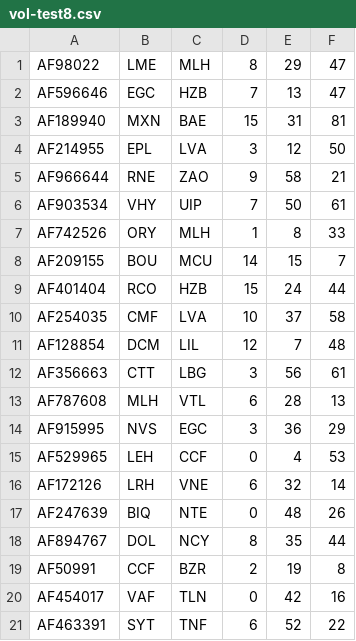
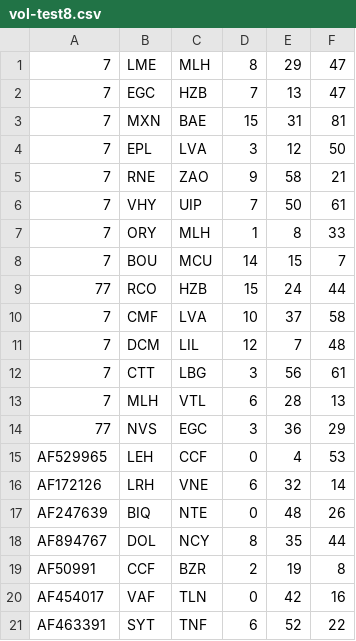
Before and after one commit to Jereeeemy/Safly, a CSV file: data/vol-test8.csv, drawn as a sheet; only a part is shown.

```diff
--- a/data/vol-test8.csv
+++ b/data/vol-test8.csv
@@ -1,15 +1,15 @@
-AF98022;LME;MLH;8;29;47
-AF596646;EGC;HZB;7;13;47
-AF189940;MXN;BAE;15;31;81
-AF214955;EPL;LVA;3;12;50
-AF966644;RNE;ZAO;9;58;21
-AF903534;VHY;UIP;7;50;61
-AF742526;ORY;MLH;1;8;33
-AF209155;BOU;MCU;14;15;7
-AF401404;RCO;HZB;15;24;44
-AF254035;CMF;LVA;10;37;58
-AF128854;DCM;LIL;12;7;48
-AF356663;CTT;LBG;3;56;61
-AF787608;MLH;VTL;6;28;13
-AF915995;NVS;EGC;3;36;29
+7;LME;MLH;8;29;47
+7;EGC;HZB;7;13;47
+7;MXN;BAE;15;31;81
+7;EPL;LVA;3;12;50
+7;RNE;ZAO;9;58;21
+7;VHY;UIP;7;50;61
+7;ORY;MLH;1;8;33
+7;BOU;MCU;14;15;7
+77;RCO;HZB;15;24;44
+7;CMF;LVA;10;37;58
+7;DCM;LIL;12;7;48
+7;CTT;LBG;3;56;61
+7;MLH;VTL;6;28;13
+77;NVS;EGC;3;36;29
 AF529965;LEH;CCF;0;4;53
```
Also changed, not shown: 27 other files.
